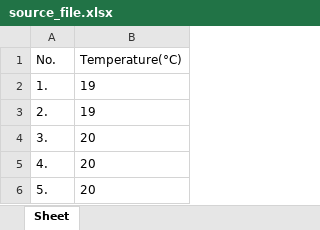
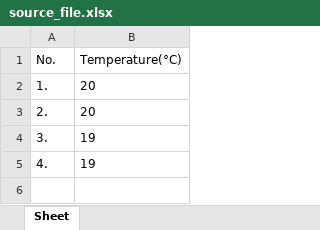
Before and after one commit to ValentinAdrianEnache/excel_project, an Excel workbook: source_file.xlsx, sheet Sheet, drawn as a sheet; values as stored, in another font and other column widths than the file's, no borders; the diff names each change by its address in the sheet, - before the commit and + after, or states it on an @@ line.

```diff
--- a/source_file.xlsx (sheet Sheet)
+++ b/source_file.xlsx (sheet Sheet)
-B2:B3 (Temperature(°C)): 19
+B2:B3 (Temperature(°C)): 20
-B4:B5 (Temperature(°C)): 20
+B4:B5 (Temperature(°C)): 19
-row 6: 5. | 20
```
Also changed, not shown: date_hour.xlsx, report.xlsx, 3 other files.
